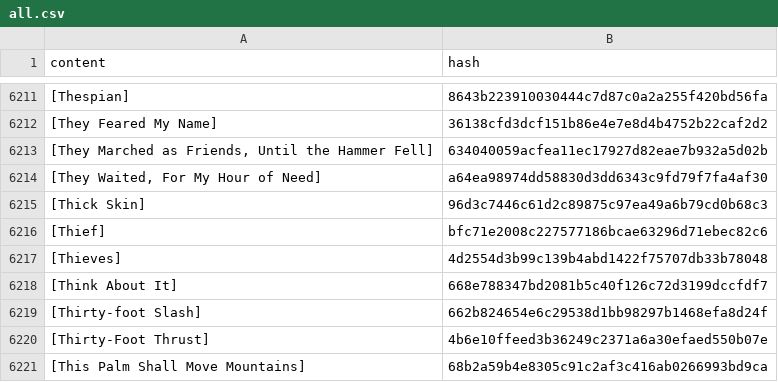
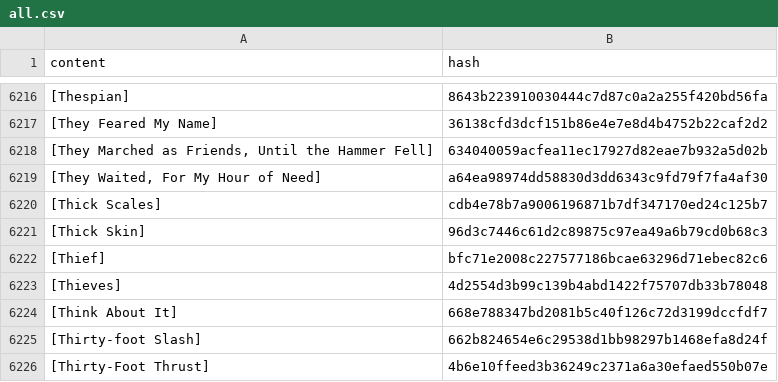
Before and after one commit to wandering-inndex/seed-data, a CSV file: data/brackets/all.csv, drawn as a sheet; only a part is shown, gaps mark what is left out; the shorter side is filled out with more unchanged rows; the diff covers the shown part only.

```diff
--- a/data/brackets/all.csv
+++ b/data/brackets/all.csv
@@ -6214,2 +6219,3 @@ content|hash
 [They Waited, For My Hour of Need]|a64ea98974dd58830d3dd6343c9fd79f7fa4af30
+[Thick Scales]|cdb4e78b7a9006196871b7df347170ed24c125b7
 [Thick Skin]|96d3c7446c61d2c89875c97ea49a6b79cd0b68c3
```
Also changed, not shown: 5 added rows elsewhere in this file, 5 other files.
